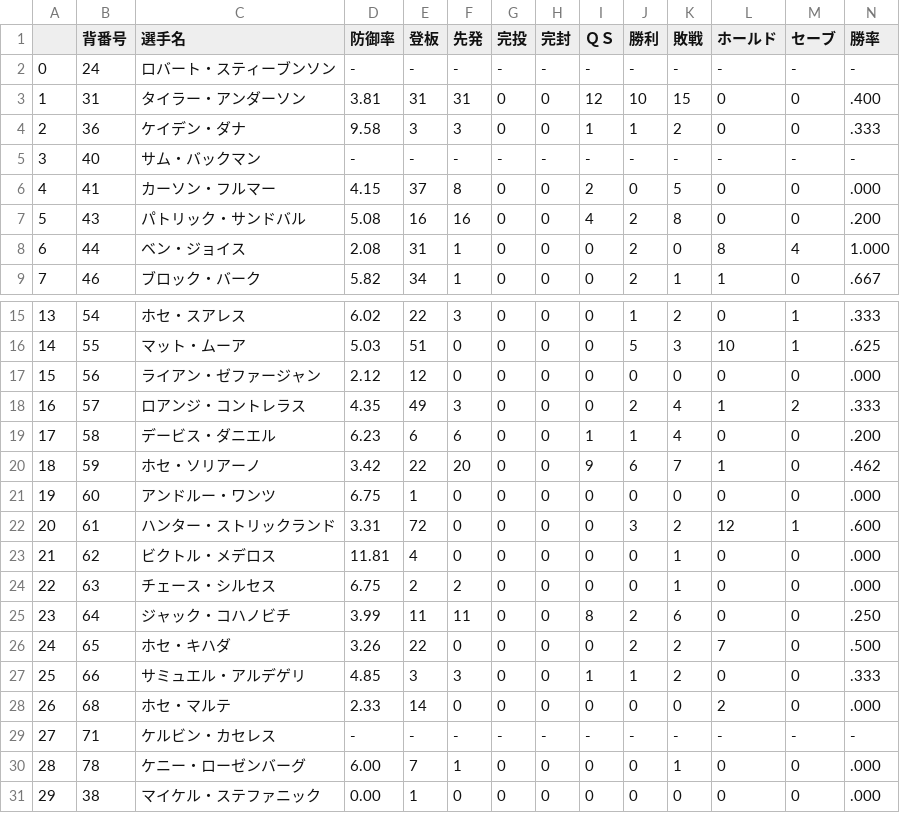
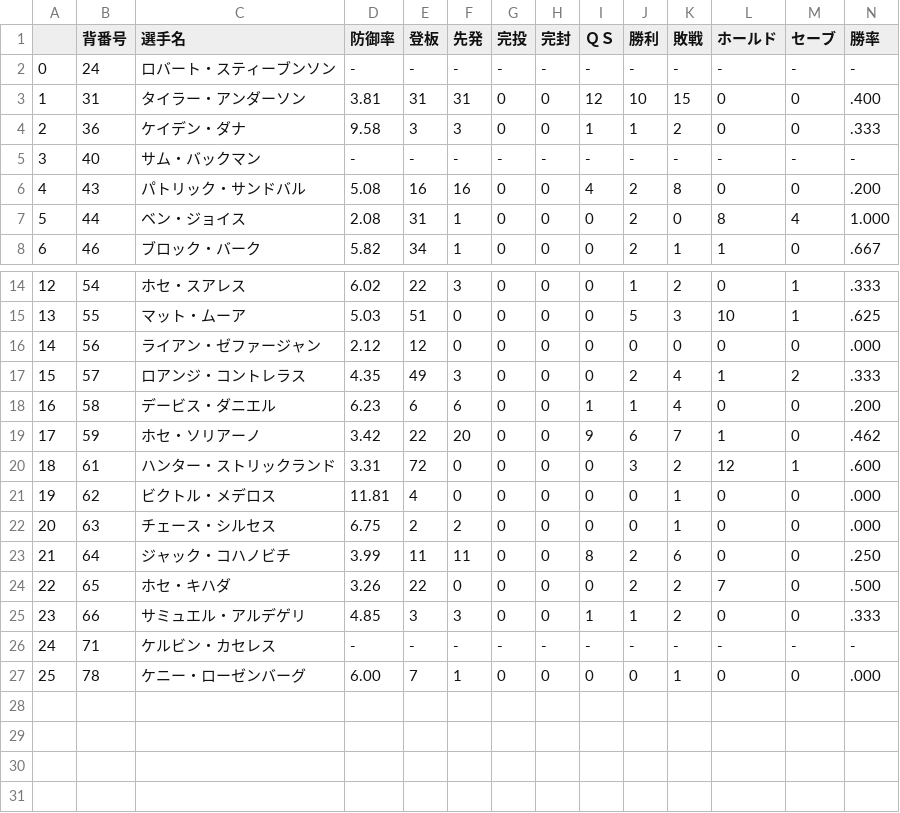
Before and after one commit to Sodai0913/MLB-Simple-Analysis-App, a CSV file: data/MLB-pitcher/Los_Angeles_Angeles_pitcher.csv, drawn as a sheet; only a part is shown, gaps mark what is left out; removed rows and columns are numbered as before the commit, all else as after; rows hold the shown columns only; the diff names each change by its address in the sheet, - before the commit and + after, or states it on an @@ line.

```diff
--- a/data/MLB-pitcher/Los_Angeles_Angeles_pitcher.csv
+++ b/data/MLB-pitcher/Los_Angeles_Angeles_pitcher.csv
-row 6: 4 | 41 | カーソン・フルマー | 4.15 | 37 | 8 | 0 | 0 | 2 | 0 | 5 | 0 | 0 | .000
@@ column A renumbered between rows 6 and 27 @@
-row 21: 19 | 60 | アンドルー・ワンツ | 6.75 | 1 | 0 | 0 | 0 | 0 | 0 | 0 | 0 | 0 | .000
-row 28: 26 | 68 | ホセ・マルテ | 2.33 | 14 | 0 | 0 | 0 | 0 | 0 | 0 | 2 | 0 | .000
-row 31: 29 | 38 | マイケル・ステファニック | 0.00 | 1 | 0 | 0 | 0 | 0 | 0 | 0 | 0 | 0 | .000
```
Also changed, not shown: data/AL&NL-fielder/AL_all_fielder.csv, data/AL&NL-pitcher/AL_all_pitcher.csv, 15 other files.
